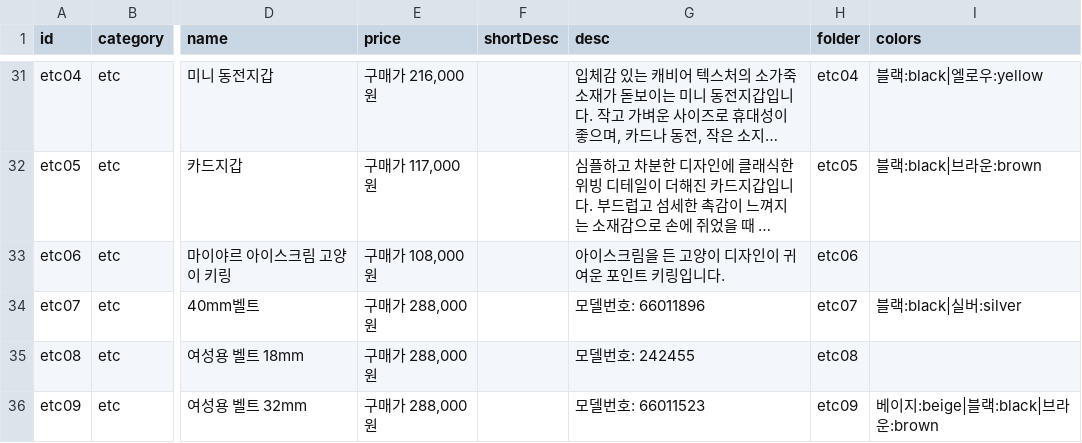
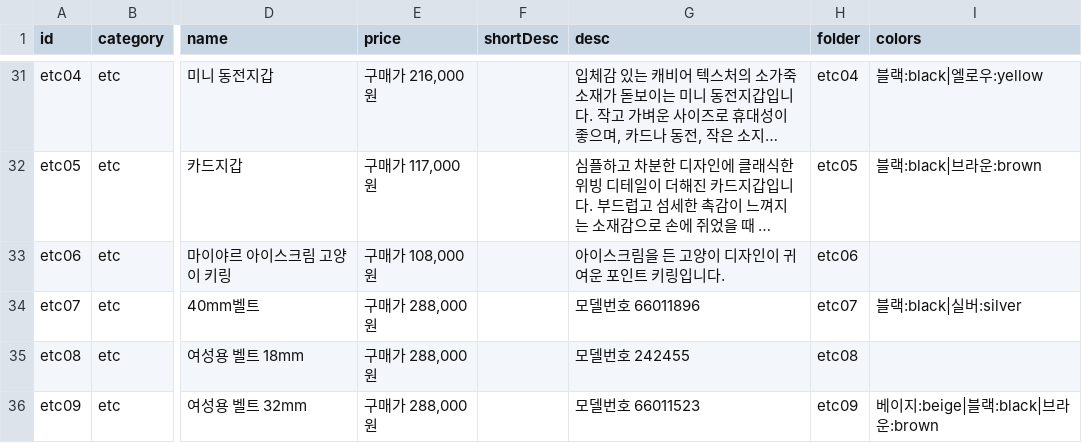
Before and after one commit to buying-agent/buying-agent.github.io, a CSV file: products.csv, drawn as a sheet; only a part is shown, gaps mark what is left out; long unchanged cells end in …; the diff names each change by its address in the sheet, - before the commit and + after, or states it on an @@ line.

Commit message:
Update products.csv

```diff
--- a/products.csv
+++ b/products.csv
-G34 (desc): 모델번호: 66011896
+G34 (desc): 모델번호 66011896
-G35 (desc): 모델번호: 242455
+G35 (desc): 모델번호 242455
-G36 (desc): 모델번호: 66011523
+G36 (desc): 모델번호 66011523
```
